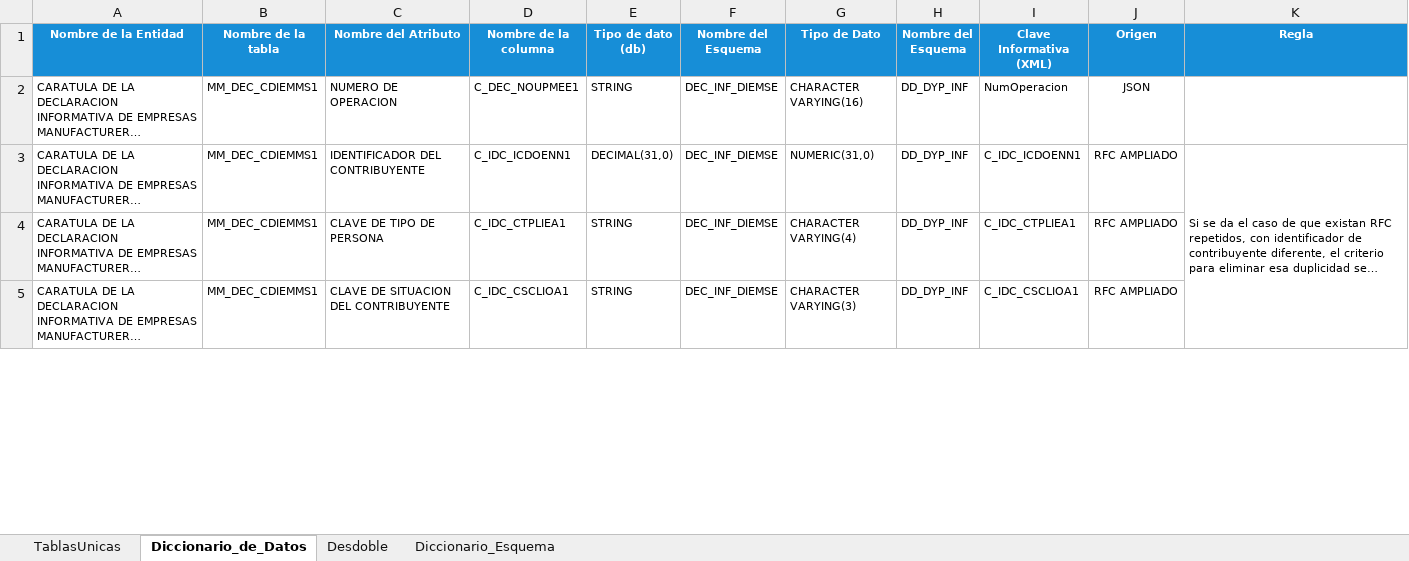
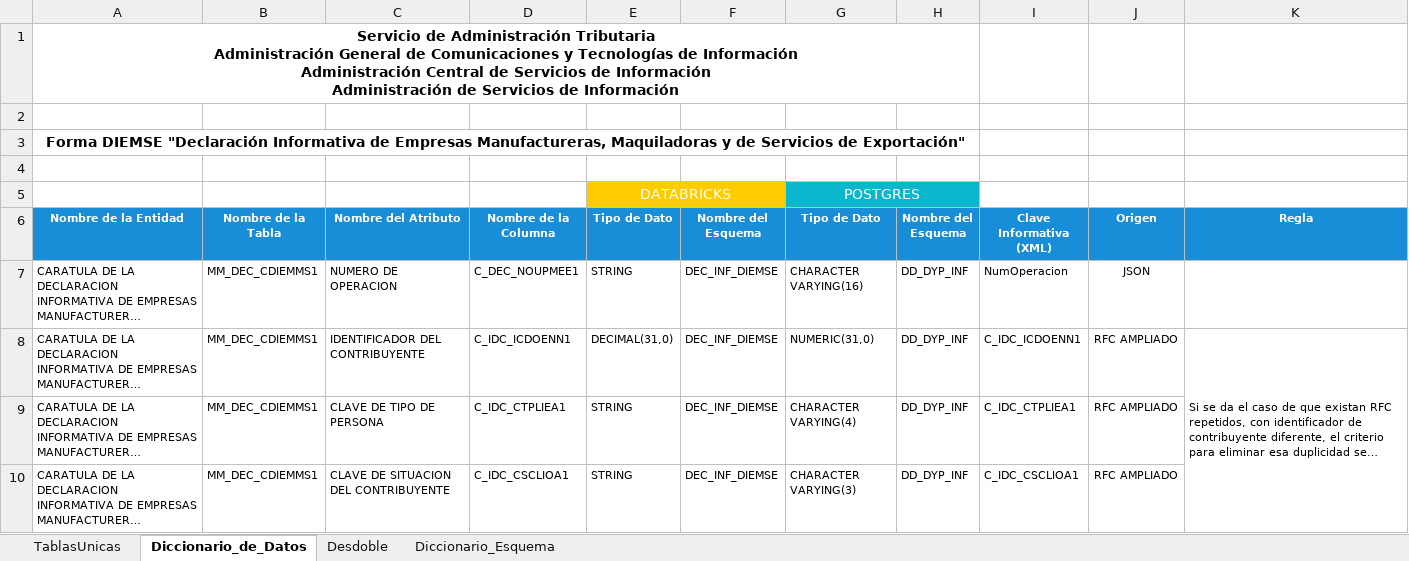
Before and after one commit to ivannpy/integracion, an Excel workbook: DIEMSE to db.xlsx, sheet Diccionario_de_Datos, drawn as a sheet; only a part is shown; long unchanged cells end in …; values as stored, in another font and other column widths than the file's, no borders; charts and pictures not drawn; addresses are those after the commit; ↵ is a line break in a cell; the diff names each change by its address in the sheet, - before the commit and + after, or states it on an @@ line.

```diff
--- a/DIEMSE to db.xlsx (sheet Diccionario_de_Datos)
+++ b/DIEMSE to db.xlsx (sheet Diccionario_de_Datos)
+row 1: Servicio de Administración Tributaria ↵ Administración General de Comunicaciones y Tecnologías de Información ↵ Administración Central de Servicios de Información ↵ Administración de Servicios de Información
+row 2: (empty)
+row 3: Forma DIEMSE "Declaración Informativa de Empresas Manufactureras, Maquiladoras y de Servicios de Exportación"
+row 4: (empty)
+row 5:  |  |  |  | DATABRICKS |  | POSTGRES
-B6: Nombre de la tabla
+B6: Nombre de la Tabla
-D6: Nombre de la columna
+D6: Nombre de la Columna
-E6: Tipo de dato (db)
+E6: Tipo de Dato
```
Also changed, not shown: charts or pictures, 5 other files.
